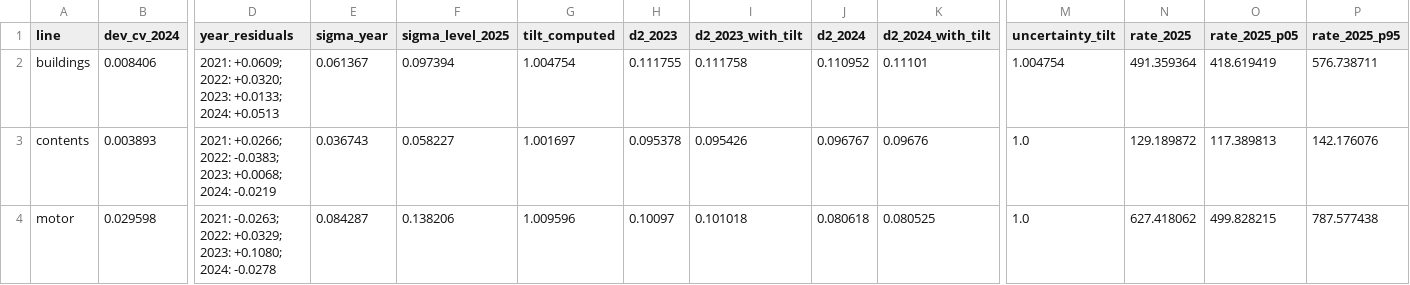
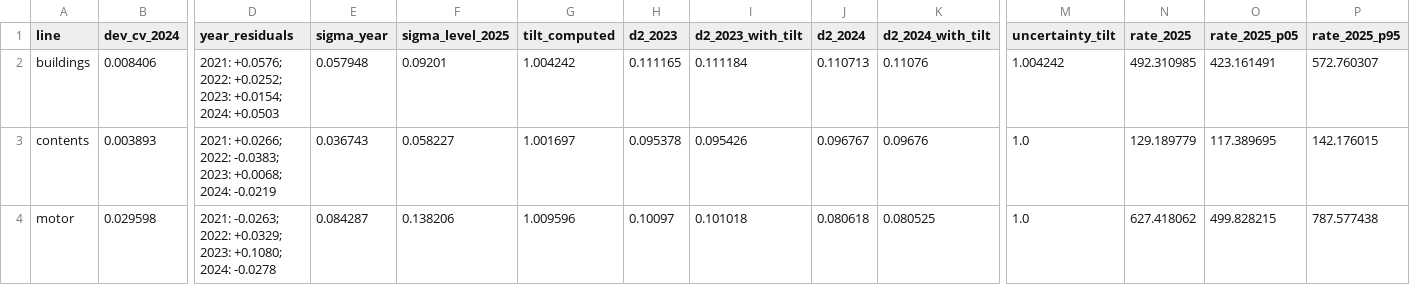
Before and after one commit to almac09/iaa-hackathon-2026, a CSV file: workings/contents/replication/audit/evidence/glm_lines/ev_g10_level_uncertainty.csv, drawn as a sheet; only a part is shown, gaps mark what is left out; the diff names each change by its address in the sheet, - before the commit and + after, or states it on an @@ line.

```diff
--- a/workings/contents/replication/audit/evidence/glm_lines/ev_g10_level_uncertainty.csv
+++ b/workings/contents/replication/audit/evidence/glm_lines/ev_g10_level_uncertainty.csv
-D2 (year_residuals): 2021: +0.0609; 2022: +0.0320; 2023: +0.0133; 2024: +0.0513
+D2 (year_residuals): 2021: +0.0576; 2022: +0.0252; 2023: +0.0154; 2024: +0.0503
-E2 (sigma_year): 0.061367
+E2 (sigma_year): 0.057948
-F2 (sigma_level_2025): 0.097394
+F2 (sigma_level_2025): 0.09201
-G2 (tilt_computed): 1.004754
+G2 (tilt_computed): 1.004242
-H2 (d2_2023): 0.111755
+H2 (d2_2023): 0.111165
-I2 (d2_2023_with_tilt): 0.111758
+I2 (d2_2023_with_tilt): 0.111184
-J2 (d2_2024): 0.110952
+J2 (d2_2024): 0.110713
-K2 (d2_2024_with_tilt): 0.11101
+K2 (d2_2024_with_tilt): 0.11076
-M2 (uncertainty_tilt): 1.004754
+M2 (uncertainty_tilt): 1.004242
-N2 (rate_2025): 491.359364
+N2 (rate_2025): 492.310985
-O2 (rate_2025_p05): 418.619419
+O2 (rate_2025_p05): 423.161491
-P2 (rate_2025_p95): 576.738711
+P2 (rate_2025_p95): 572.760307
-N3 (rate_2025): 129.189872
+N3 (rate_2025): 129.189779
-O3 (rate_2025_p05): 117.389813
+O3 (rate_2025_p05): 117.389695
-P3 (rate_2025_p95): 142.176076
+P3 (rate_2025_p95): 142.176015
```
Also changed, not shown: workings/contents/replication/audit/evidence/glm_lines/ev_09_fixes.csv, workings/contents/replication/audit/evidence/glm_lines/ev_g2_credibility_tuning.csv, 9 other files.
